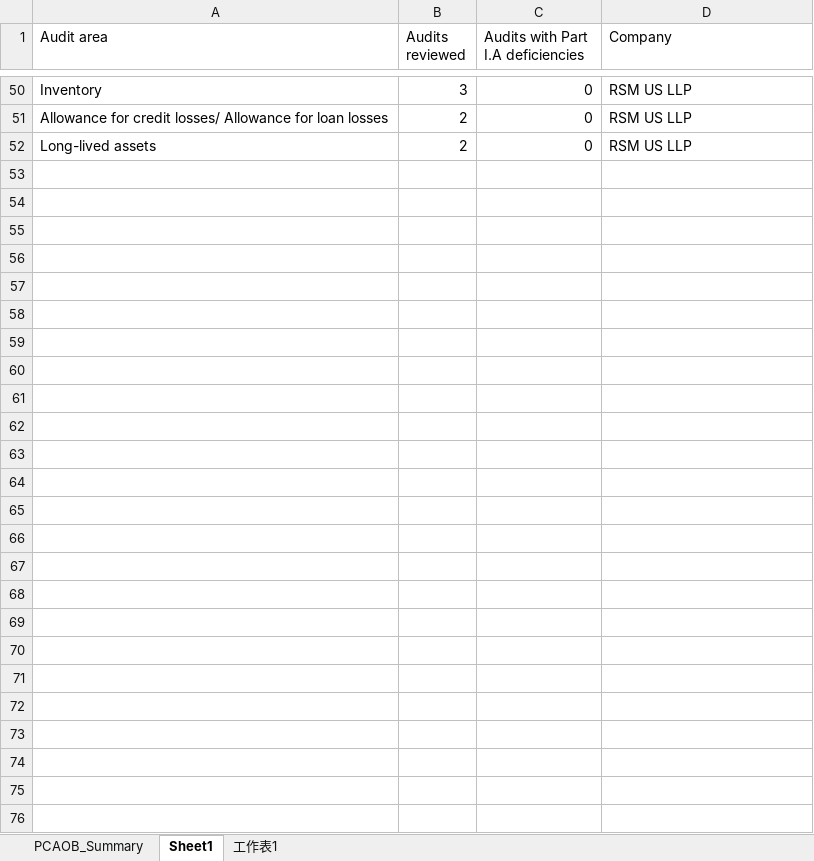
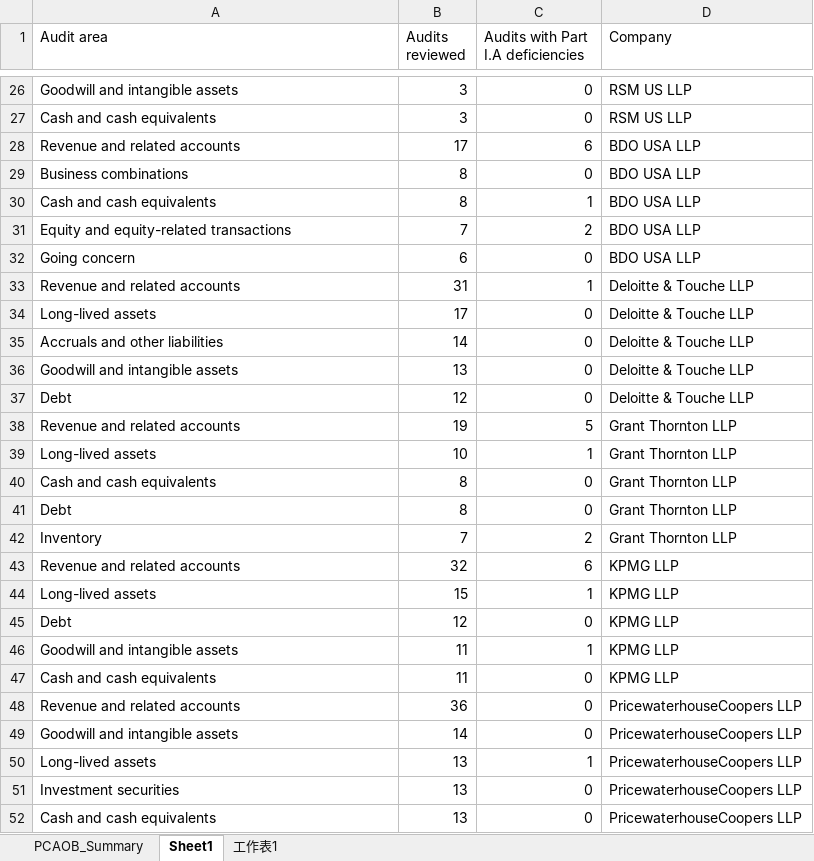
Before and after one commit to HsingKuangLai/AIS_RPA_ReferenceSolutions, an Excel workbook: Assignment5 InspectionReports/pivottable.xlsx, sheet Sheet1, drawn as a sheet; only a part is shown, gaps mark what is left out; values as stored, in another font and other column widths than the file's, no borders; addresses are those after the commit; the diff covers the shown part only; the diff names each change by its address in the sheet, - before the commit and + after, or states it on an @@ line.

```diff
--- a/Assignment5 InspectionReports/pivottable.xlsx (sheet Sheet1)
+++ b/Assignment5 InspectionReports/pivottable.xlsx (sheet Sheet1)
-A26 (Audit area): Inventory
+A26 (Audit area): Goodwill and intangible assets
-A27 (Audit area): Allowance for credit losses/ Allowance for loan losses
+A27 (Audit area): Cash and cash equivalents
-B27 (Audits reviewed): 2
+B27 (Audits reviewed): 3
+row 28: Revenue and related accounts | 17 | 6 | BDO USA LLP
+row 29: Business combinations | 8 | 0 | BDO USA LLP
+row 30: Cash and cash equivalents | 8 | 1 | BDO USA LLP
+row 31: Equity and equity-related transactions | 7 | 2 | BDO USA LLP
+row 32: Going concern | 6 | 0 | BDO USA LLP
+row 33: Revenue and related accounts | 31 | 1 | Deloitte & Touche LLP
-B34 (Audits reviewed): 2
+B34 (Audits reviewed): 17
-D34 (Company): RSM US LLP
+D34 (Company): Deloitte & Touche LLP
+row 35: Accruals and other liabilities | 14 | 0 | Deloitte & Touche LLP
+row 36: Goodwill and intangible assets | 13 | 0 | Deloitte & Touche LLP
+row 37: Debt | 12 | 0 | Deloitte & Touche LLP
+row 38: Revenue and related accounts | 19 | 5 | Grant Thornton LLP
+row 39: Long-lived assets | 10 | 1 | Grant Thornton LLP
+row 40: Cash and cash equivalents | 8 | 0 | Grant Thornton LLP
+row 41: Debt | 8 | 0 | Grant Thornton LLP
+row 42: Inventory | 7 | 2 | Grant Thornton LLP
+row 43: Revenue and related accounts | 32 | 6 | KPMG LLP
+row 44: Long-lived assets | 15 | 1 | KPMG LLP
+row 45: Debt | 12 | 0 | KPMG LLP
+row 46: Goodwill and intangible assets | 11 | 1 | KPMG LLP
+row 47: Cash and cash equivalents | 11 | 0 | KPMG LLP
+row 48: Revenue and related accounts | 36 | 0 | PricewaterhouseCoopers LLP
+row 49: Goodwill and intangible assets | 14 | 0 | PricewaterhouseCoopers LLP
+row 50: Long-lived assets | 13 | 1 | PricewaterhouseCoopers LLP
+row 51: Investment securities | 13 | 0 | PricewaterhouseCoopers LLP
+row 52: Cash and cash equivalents | 13 | 0 | PricewaterhouseCoopers LLP
```
Also changed, not shown: 6 added rows, 30 removed rows and 27 edited cells elsewhere in this sheet, sheet PCAOB_Summary, 14 other files.
